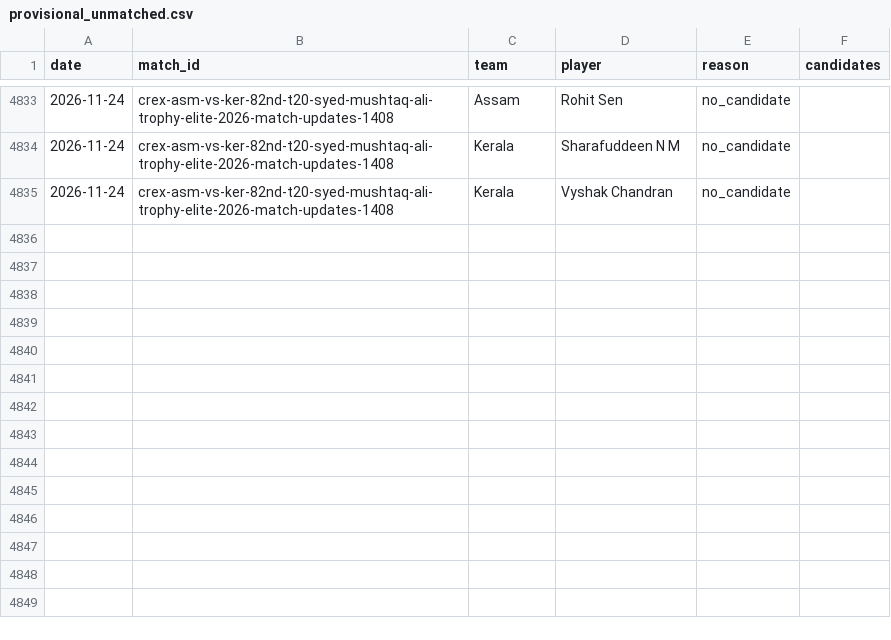
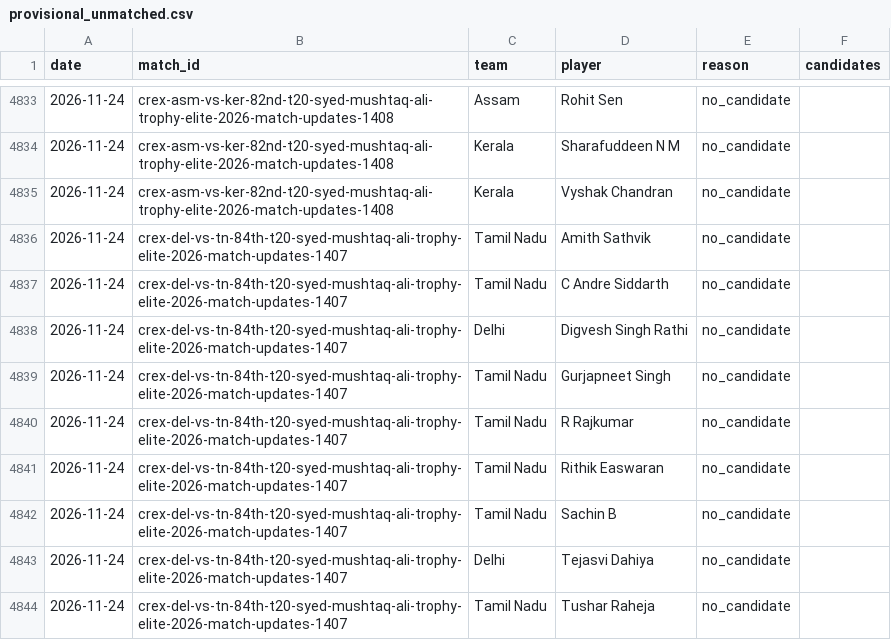
Before and after one commit to dheerajgoel17/cricket-data, a CSV file: data/provisional_unmatched.csv, drawn as a sheet; only a part is shown, gaps mark what is left out.

```diff
--- a/data/provisional_unmatched.csv
+++ b/data/provisional_unmatched.csv
@@ -4835 +4835,10 @@ date,match_id,team,player,reason,candidates
 2026-11-24,crex-asm-vs-ker-82nd-t20-syed-mushtaq-ali-trophy-elite-2026-match-updates-1408,Kerala,Vyshak Chandran,no_candidate,
+2026-11-24,crex-del-vs-tn-84th-t20-syed-mushtaq-ali-trophy-elite-2026-match-updates-1407,Tamil Nadu,Amith Sathvik,no_candidate,
+2026-11-24,crex-del-vs-tn-84th-t20-syed-mushtaq-ali-trophy-elite-2026-match-updates-1407,Tamil Nadu,C Andre Siddarth,no_candidate,
+2026-11-24,crex-del-vs-tn-84th-t20-syed-mushtaq-ali-trophy-elite-2026-match-updates-1407,Delhi,Digvesh Singh Rathi,no_candidate,
+2026-11-24,crex-del-vs-tn-84th-t20-syed-mushtaq-ali-trophy-elite-2026-match-updates-1407,Tamil Nadu,Gurjapneet Singh,no_candidate,
+2026-11-24,crex-del-vs-tn-84th-t20-syed-mushtaq-ali-trophy-elite-2026-match-updates-1407,Tamil Nadu,R Rajkumar,no_candidate,
+2026-11-24,crex-del-vs-tn-84th-t20-syed-mushtaq-ali-trophy-elite-2026-match-updates-1407,Tamil Nadu,Rithik Easwaran,no_candidate,
+2026-11-24,crex-del-vs-tn-84th-t20-syed-mushtaq-ali-trophy-elite-2026-match-updates-1407,Tamil Nadu,Sachin B,no_candidate,
+2026-11-24,crex-del-vs-tn-84th-t20-syed-mushtaq-ali-trophy-elite-2026-match-updates-1407,Delhi,Tejasvi Dahiya,no_candidate,
+2026-11-24,crex-del-vs-tn-84th-t20-syed-mushtaq-ali-trophy-elite-2026-match-updates-1407,Tamil Nadu,Tushar Raheja,no_candidate,
```
Also changed, not shown: 2 other files.
